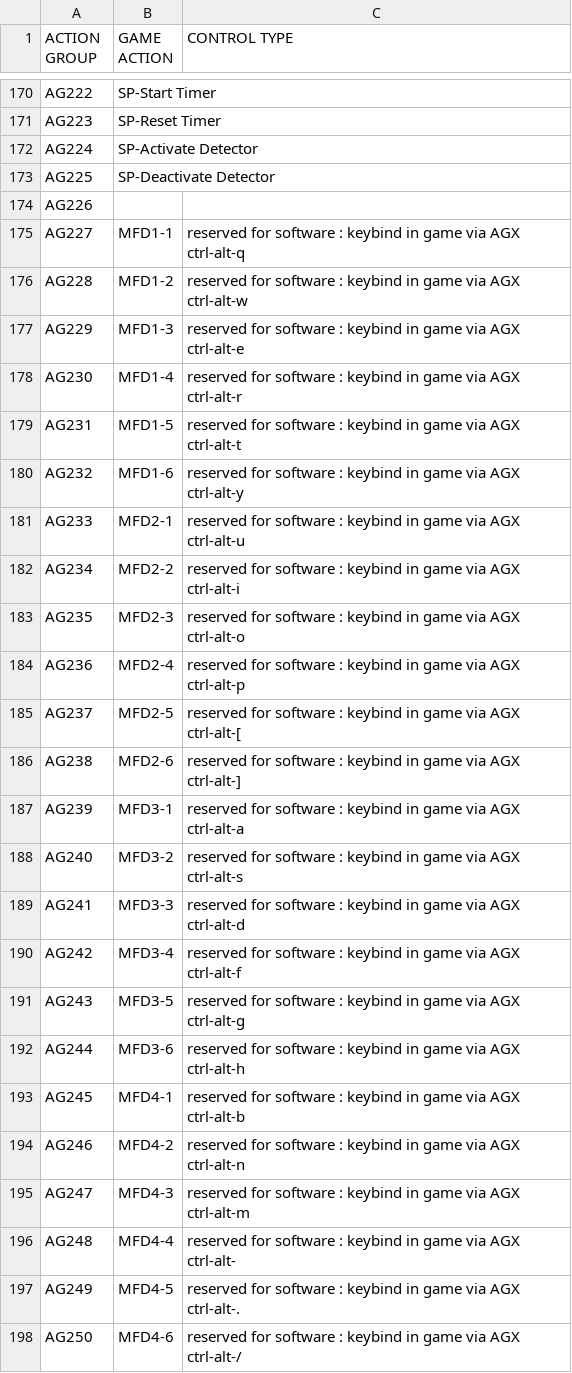
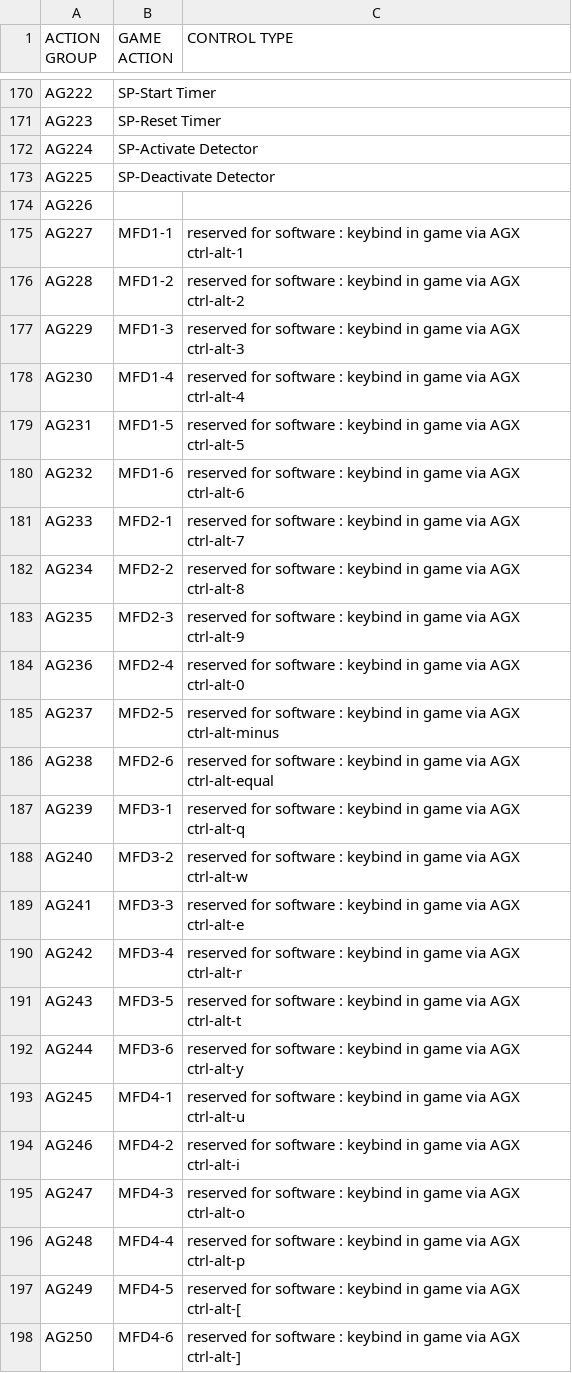
Before and after one commit to eberkain/Kerbpit, a CSV file: ACTIONS.CSV, drawn as a sheet; only a part is shown, gaps mark what is left out.

Commit message:
Update ACTIONS.CSV

```diff
--- a/ACTIONS.CSV
+++ b/ACTIONS.CSV
@@ -174,25 +174,25 @@ AG225    , SP-Deactivate Detector,
 AG226    , ,
-AG227,		MFD1-1, reserved for software : keybind in game via AGX ctrl-alt-q
-AG228,		MFD1-2, reserved for software : keybind in game via AGX ctrl-alt-w
-AG229,		MFD1-3, reserved for software : keybind in game via AGX ctrl-alt-e
-AG230,		MFD1-4, reserved for software : keybind in game via AGX ctrl-alt-r
-AG231,		MFD1-5, reserved for software : keybind in game via AGX ctrl-alt-t
-AG232,		MFD1-6, reserved for software : keybind in game via AGX ctrl-alt-y
-AG233,		MFD2-1, reserved for software : keybind in game via AGX ctrl-alt-u
-AG234,		MFD2-2, reserved for software : keybind in game via AGX ctrl-alt-i
-AG235,		MFD2-3, reserved for software : keybind in game via AGX ctrl-alt-o
-AG236,		MFD2-4, reserved for software : keybind in game via AGX ctrl-alt-p
-AG237,		MFD2-5, reserved for software : keybind in game via AGX ctrl-alt-[
-AG238,		MFD2-6, reserved for software : keybind in game via AGX ctrl-alt-]
-AG239,		MFD3-1, reserved for software : keybind in game via AGX ctrl-alt-a
-AG240,		MFD3-2, reserved for software : keybind in game via AGX ctrl-alt-s
-AG241,		MFD3-3, reserved for software : keybind in game via AGX ctrl-alt-d
-AG242,		MFD3-4, reserved for software : keybind in game via AGX ctrl-alt-f
-AG243,		MFD3-5, reserved for software : keybind in game via AGX ctrl-alt-g
-AG244,		MFD3-6, reserved for software : keybind in game via AGX ctrl-alt-h
-AG245,		MFD4-1, reserved for software : keybind in game via AGX ctrl-alt-b
-AG246,		MFD4-2, reserved for software : keybind in game via AGX ctrl-alt-n
-AG247,		MFD4-3, reserved for software : keybind in game via AGX ctrl-alt-m
-AG248,		MFD4-4, reserved for software : keybind in game via AGX ctrl-alt-,
-AG249,		MFD4-5, reserved for software : keybind in game via AGX ctrl-alt-.
-AG250,		MFD4-6, reserved for software : keybind in game via AGX ctrl-alt-/	
+AG227,		MFD1-1, reserved for software : keybind in game via AGX ctrl-alt-1
+AG228,		MFD1-2, reserved for software : keybind in game via AGX ctrl-alt-2
+AG229,		MFD1-3, reserved for software : keybind in game via AGX ctrl-alt-3
+AG230,		MFD1-4, reserved for software : keybind in game via AGX ctrl-alt-4
+AG231,		MFD1-5, reserved for software : keybind in game via AGX ctrl-alt-5
+AG232,		MFD1-6, reserved for software : keybind in game via AGX ctrl-alt-6
+AG233,		MFD2-1, reserved for software : keybind in game via AGX ctrl-alt-7
+AG234,		MFD2-2, reserved for software : keybind in game via AGX ctrl-alt-8
+AG235,		MFD2-3, reserved for software : keybind in game via AGX ctrl-alt-9
+AG236,		MFD2-4, reserved for software : keybind in game via AGX ctrl-alt-0
+AG237,		MFD2-5, reserved for software : keybind in game via AGX ctrl-alt-minus
+AG238,		MFD2-6, reserved for software : keybind in game via AGX ctrl-alt-equal
+AG239,		MFD3-1, reserved for software : keybind in game via AGX ctrl-alt-q
+AG240,		MFD3-2, reserved for software : keybind in game via AGX ctrl-alt-w
+AG241,		MFD3-3, reserved for software : keybind in game via AGX ctrl-alt-e
+AG242,		MFD3-4, reserved for software : keybind in game via AGX ctrl-alt-r
+AG243,		MFD3-5, reserved for software : keybind in game via AGX ctrl-alt-t
+AG244,		MFD3-6, reserved for software : keybind in game via AGX ctrl-alt-y
+AG245,		MFD4-1, reserved for software : keybind in game via AGX ctrl-alt-u
+AG246,		MFD4-2, reserved for software : keybind in game via AGX ctrl-alt-i
+AG247,		MFD4-3, reserved for software : keybind in game via AGX ctrl-alt-o
+AG248,		MFD4-4, reserved for software : keybind in game via AGX ctrl-alt-p
+AG249,		MFD4-5, reserved for software : keybind in game via AGX ctrl-alt-[
+AG250,		MFD4-6, reserved for software : keybind in game via AGX ctrl-alt-]
```
